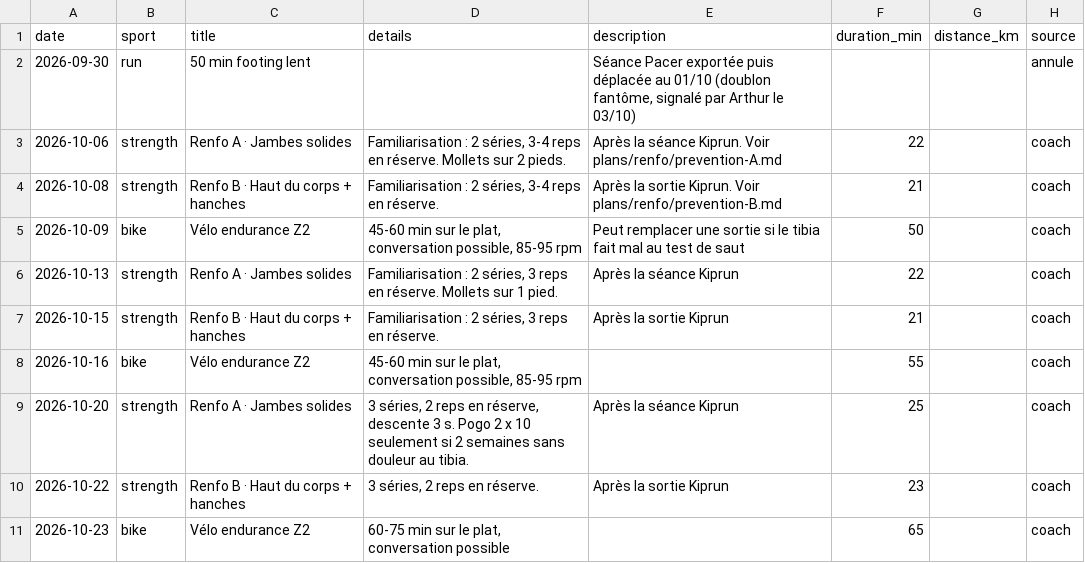
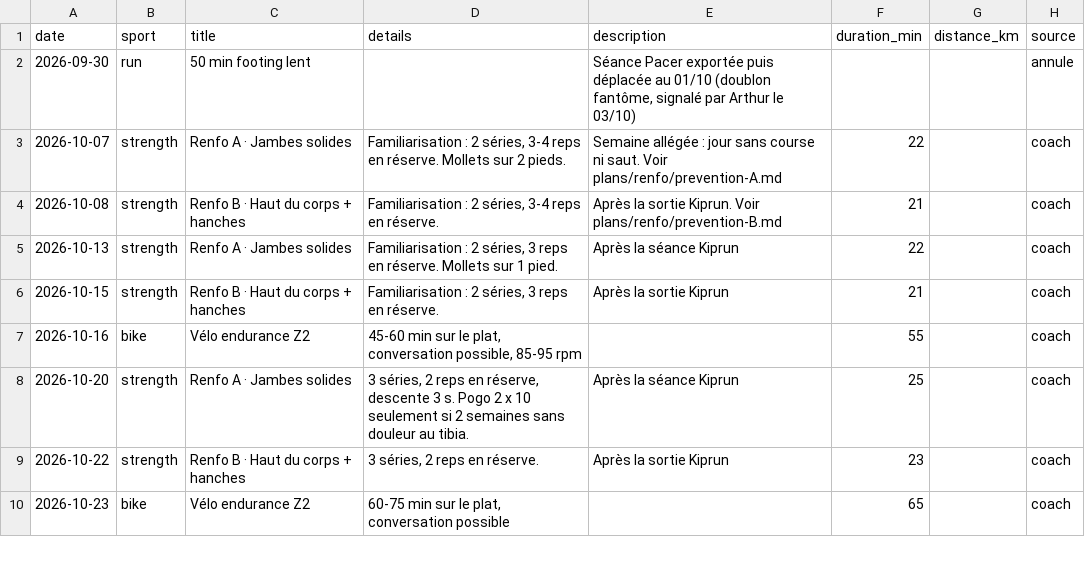
Before and after one commit to arthczer-555/run-coach, a CSV file: data/planned_manual.csv, drawn as a sheet; only a part is shown.

```diff
--- a/data/planned_manual.csv
+++ b/data/planned_manual.csv
@@ -2,5 +2,4 @@ date,sport,title,details,description,duration_min,distance_km,source
 2026-09-30,run,50 min footing lent,,"Séance Pacer exportée puis déplacée au 01/10 (doublon fantôme, signalé par Arthur le 03/10)",,,annule
-2026-10-06,strength,Renfo A · Jambes solides,"Familiarisation : 2 séries, 3-4 reps en réserve. Mollets sur 2 pieds.",Après la séance Kiprun. Voir plans/renfo/prevention-A.md,22,,coach
+2026-10-07,strength,Renfo A · Jambes solides,"Familiarisation : 2 séries, 3-4 reps en réserve. Mollets sur 2 pieds.",Semaine allégée : jour sans course ni saut. Voir plans/renfo/prevention-A.md,22,,coach
 2026-10-08,strength,Renfo B · Haut du corps + hanches,"Familiarisation : 2 séries, 3-4 reps en réserve.",Après la sortie Kiprun. Voir plans/renfo/prevention-B.md,21,,coach
-2026-10-09,bike,Vélo endurance Z2,"45-60 min sur le plat, conversation possible, 85-95 rpm",Peut remplacer une sortie si le tibia fait mal au test de saut,50,,coach
 2026-10-13,strength,Renfo A · Jambes solides,"Familiarisation : 2 séries, 3 reps en réserve. Mollets sur 1 pied.",Après la séance Kiprun,22,,coach
```
Also changed, not shown: data/activities.csv, data/checkins.csv, 16 other files.
